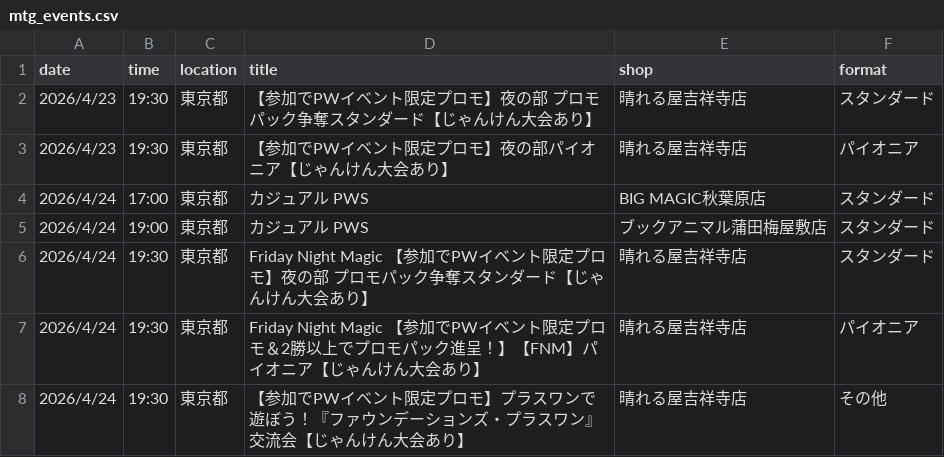
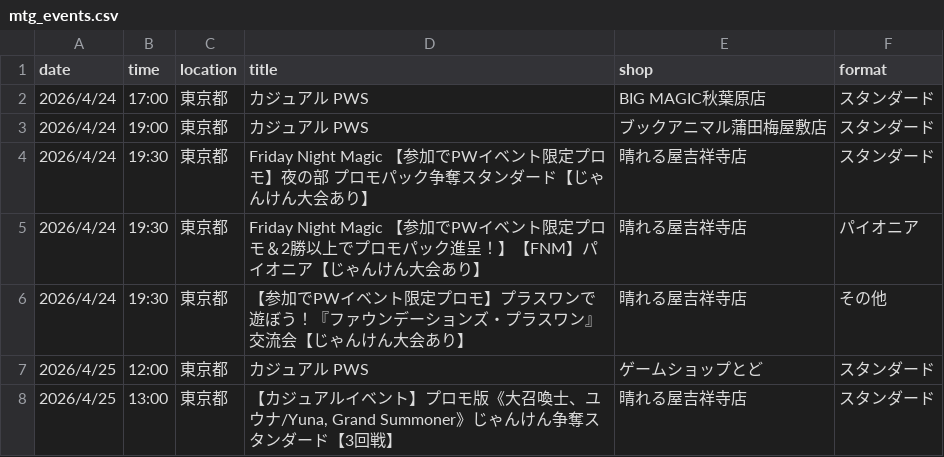
Before and after one commit to wakame1367/mtg_official_event_scraper, a CSV file: mtg_events.csv, drawn as a sheet; only a part is shown; the shorter side is filled out with more unchanged rows; the diff names each change by its address in the sheet, - before the commit and + after, or states it on an @@ line.

Commit message:
docs: Auto-update MTG events calendar [skip ci] 9ed999b9b4177d3915394fd37ac54a7e7030161e

```diff
--- a/mtg_events.csv
+++ b/mtg_events.csv
-row 2: 2026/4/23 | 19:30 | 東京都 | 【参加でPWイベント限定プロモ】夜の部 プロモパック争奪スタンダード【じゃんけん大会あり】 | 晴れる屋吉祥寺店 | スタンダード
-row 3: 2026/4/23 | 19:30 | 東京都 | 【参加でPWイベント限定プロモ】夜の部パイオニア【じゃんけん大会あり】 | 晴れる屋吉祥寺店 | パイオニア
```
Also changed, not shown: mtg_events_latest.csv, 2 other files.
